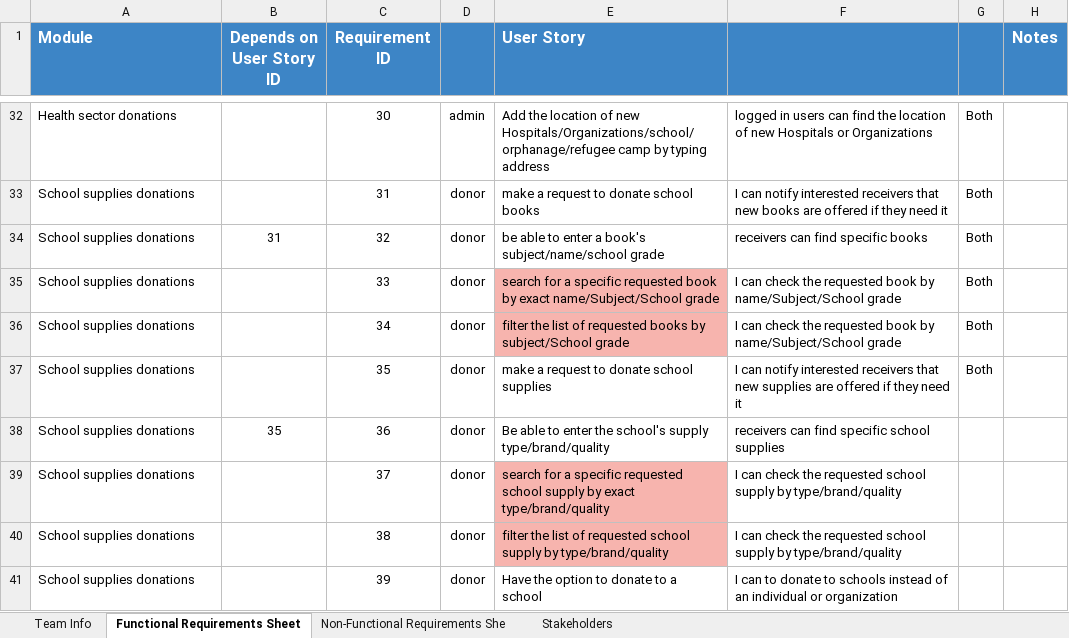
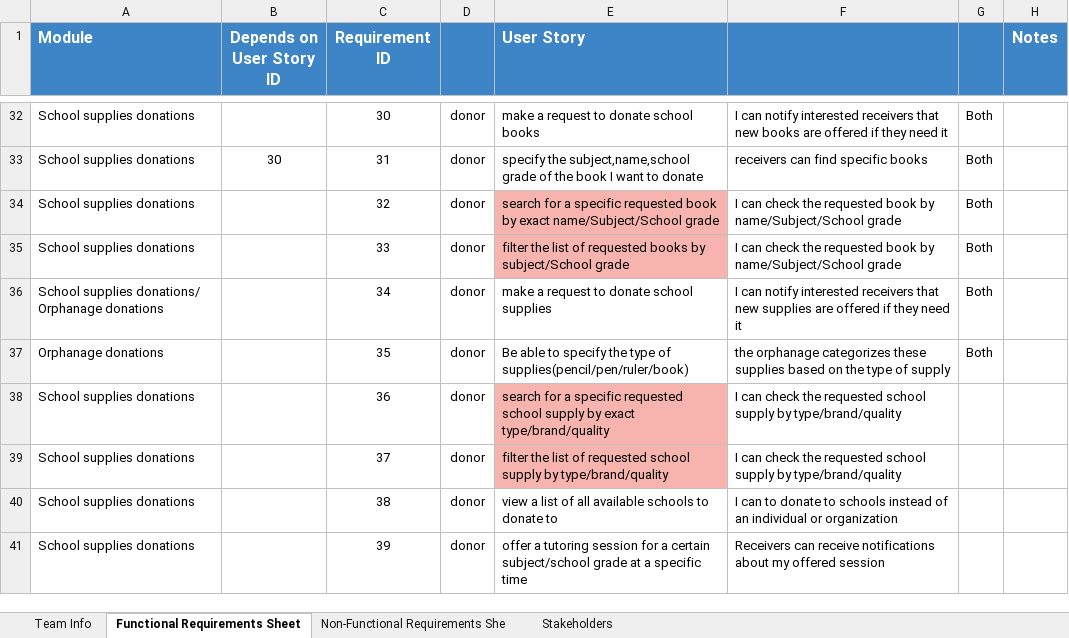
Before and after one commit to Ashez6/ashez, an Excel workbook: RequirementsTemplateM1.xlsx, sheet Functional Requirements Sheet, drawn as a sheet; only a part is shown, gaps mark what is left out; values as stored, in another font and other column widths than the file's, no borders; the diff covers the shown part only; the diff names each change by its address in the sheet, - before the commit and + after, or states it on an @@ line.

Commit message:
Update RequirementsTemplateM1.xlsx
el azr2 mhtag elaboration plz had y3mlo
109 req reached
I modified hagat.
reciver in orphanage module left

```diff
--- a/RequirementsTemplateM1.xlsx (sheet Functional Requirements Sheet)
+++ b/RequirementsTemplateM1.xlsx (sheet Functional Requirements Sheet)
-A32 (Module): Health sector donations
+A32 (Module): School supplies donations
-D32: admin
+D32: donor
-E32 (User Story): Add the location of new Hospitals/Organizations/school/orphanage/refugee camp by typing address
+E32 (User Story): make a request to donate school books
-F32: logged in users can find the location of new Hospitals or Organizations
+F32: I can notify interested receivers that new books are offered if they need it
-B33 (Depends on User Story ID): (empty)
+B33 (Depends on User Story ID): 30
-E33 (User Story): make a request to donate school books
+E33 (User Story): specify the subject,name,school grade of the book I want to donate
-F33: I can notify interested receivers that new books are offered if they need it
+F33: receivers can find specific books
-B34 (Depends on User Story ID): 31
+B34 (Depends on User Story ID): (empty)
-E34 (User Story): be able to enter a book's subject/name/school grade
+E34 (User Story): search for a specific requested book by exact name/Subject/School grade
-E34 fill: none
+E34 fill: #F7B4AE
-F34: receivers can find specific books
+F34: I can check the requested book by name/Subject/School grade
-E35 (User Story): search for a specific requested book by exact name/Subject/School grade
+E35 (User Story): filter the list of requested books by subject/School grade
-A36 (Module): School supplies donations
+A36 (Module): School supplies donations/ Orphanage donations
-E36 (User Story): filter the list of requested books by subject/School grade
+E36 (User Story): make a request to donate school supplies
-E36 fill: #F7B4AE
+E36 fill: none
-F36: I can check the requested book by name/Subject/School grade
+F36: I can notify interested receivers that new supplies are offered if they need it
-A37 (Module): School supplies donations
+A37 (Module): Orphanage donations
-E37 (User Story): make a request to donate school supplies
+E37 (User Story): Be able to specify the type of supplies(pencil/pen/ruler/book)
-F37: I can notify interested receivers that new supplies are offered if they need it
+F37: the orphanage categorizes these supplies based on the type of supply
-B38 (Depends on User Story ID): 35
+B38 (Depends on User Story ID): (empty)
-E38 (User Story): Be able to enter the school's supply type/brand/quality
+E38 (User Story): search for a specific requested school supply by exact type/brand/quality
-E38 fill: none
+E38 fill: #F7B4AE
-F38: receivers can find specific school supplies
+F38: I can check the requested school supply by type/brand/quality
-E39 (User Story): search for a specific requested school supply by exact type/brand/quality
+E39 (User Story): filter the list of requested school supply by type/brand/quality
-E40 (User Story): filter the list of requested school supply by type/brand/quality
+E40 (User Story): view a list of all available schools to donate to
-E40 fill: #F7B4AE
+E40 fill: none
-F40: I can check the requested school supply by type/brand/quality
+F40: I can to donate to schools instead of an individual or organization
-E41 (User Story): Have the option to donate to a school
+E41 (User Story): offer a tutoring session for a certain subject/school grade at a specific time
-F41: I can to donate to schools instead of an individual or organization
+F41: Receivers can receive notifications about my offered session
```
Also changed, not shown: 1 added row, 5 removed rows, 277 edited cells and cell formats elsewhere in this sheet.
